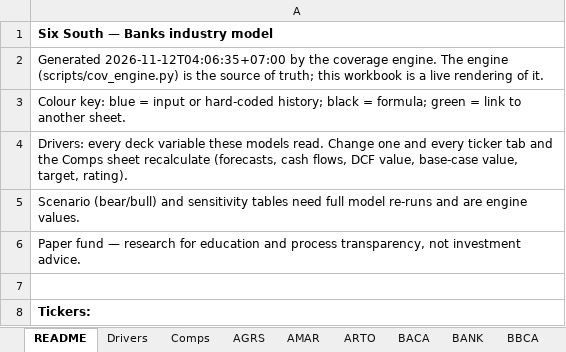
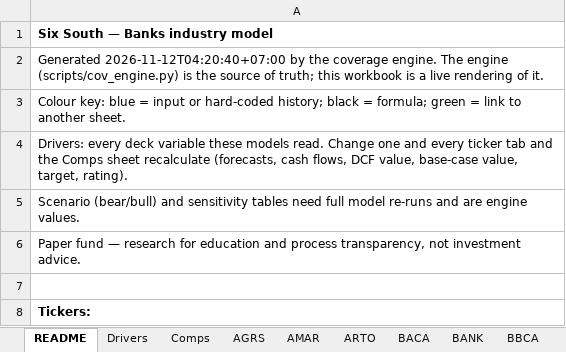
Before and after one commit to snipekick/sixsouth-dashboard, an Excel workbook: models/BANKS.xlsx, sheet README, drawn as a sheet; only a part is shown; values as stored, in another font and other column widths than the file's, no borders; the diff names each change by its address in the sheet, - before the commit and + after, or states it on an @@ line.

```diff
--- a/models/BANKS.xlsx (sheet README)
+++ b/models/BANKS.xlsx (sheet README)
-A2: Generated 2026-11-12T04:06:35+07:00 by the…
+A2: Generated 2026-11-12T04:20:40+07:00 by the…
```
Also changed, not shown: 24 other files.
